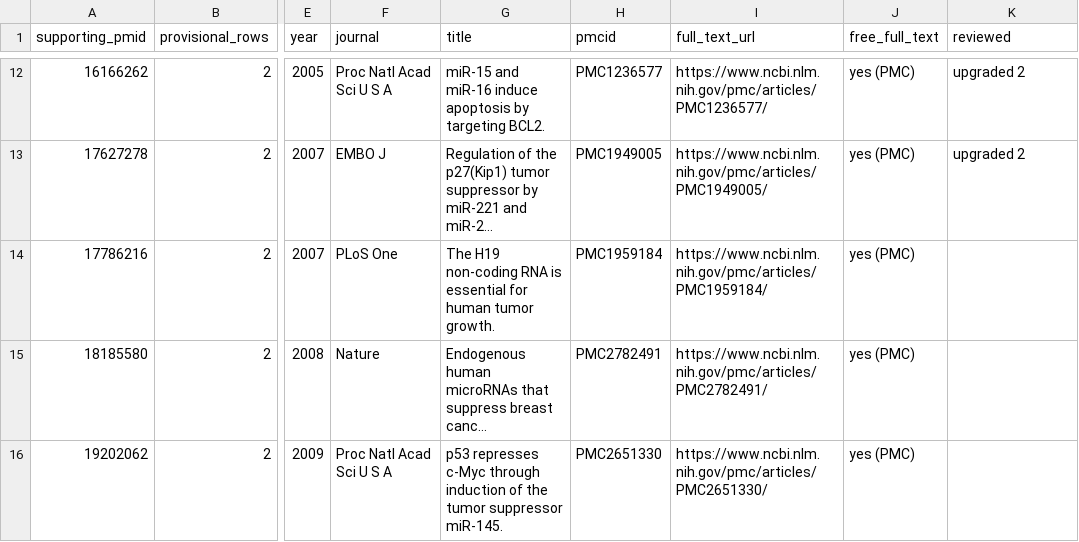
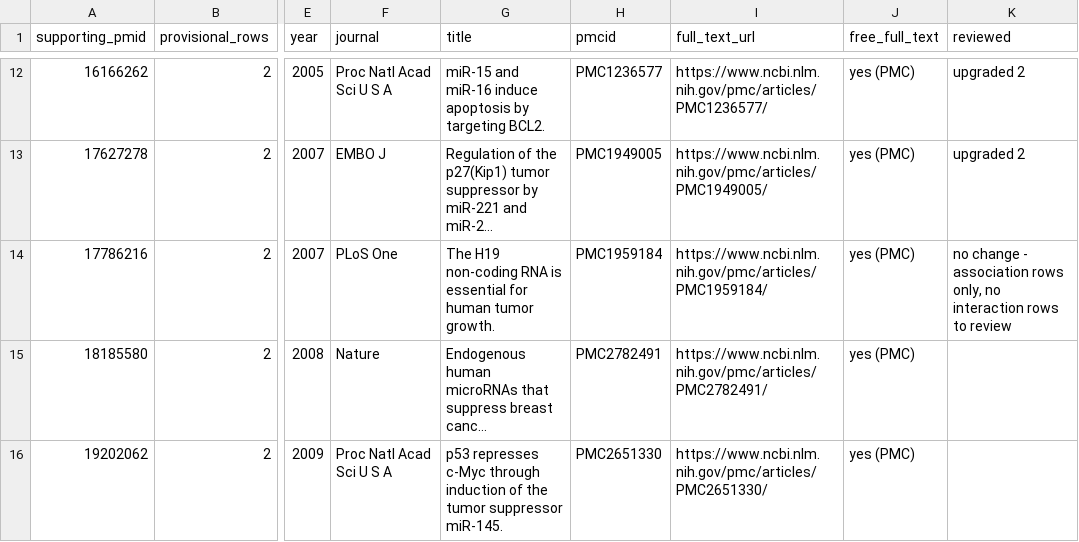
Before and after one commit to potenty/cancer-regulatory-rna-atlas, a CSV file: quality_control/fulltext_access.csv, drawn as a sheet; only a part is shown, gaps mark what is left out; long unchanged cells end in …; the diff names each change by its address in the sheet, - before the commit and + after, or states it on an @@ line.

```diff
--- a/quality_control/fulltext_access.csv
+++ b/quality_control/fulltext_access.csv
-K14 (reviewed): (empty)
+K14 (reviewed): no change - association rows only, no interaction rows to review
```
